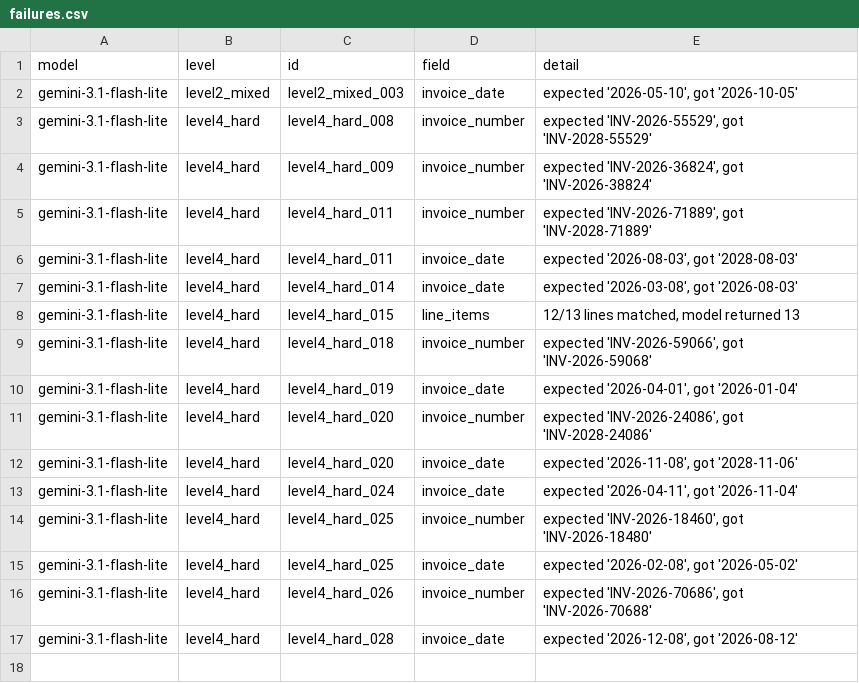
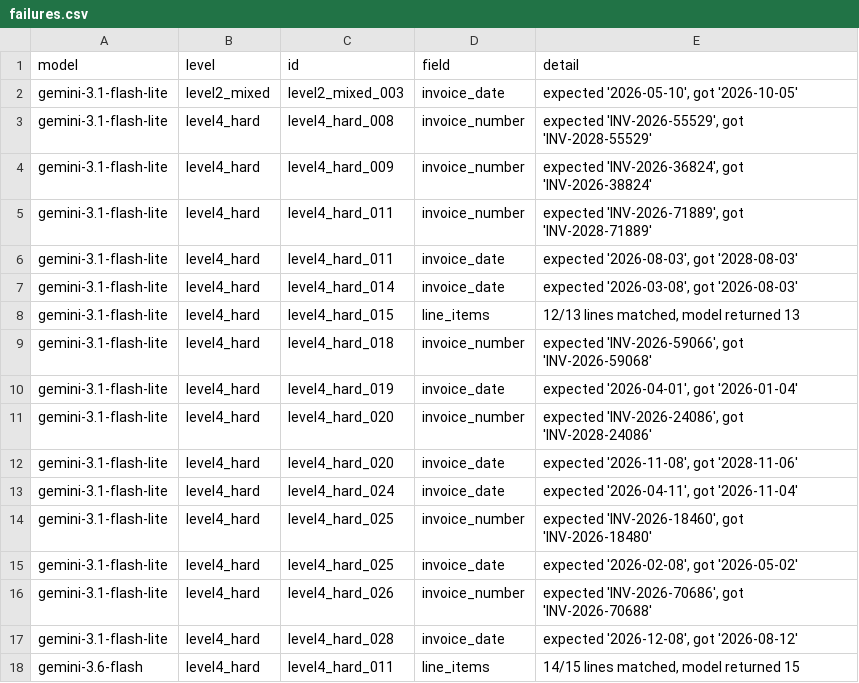
Before and after one commit to devsutharsystems/document-extraction-arena, a CSV file: results/failures.csv, drawn as a sheet.

```diff
--- a/results/failures.csv
+++ b/results/failures.csv
@@ -17 +17,2 @@ gemini-3.1-flash-lite,level4_hard,level4_hard_026,invoice_number,"expected 'INV-
 gemini-3.1-flash-lite,level4_hard,level4_hard_028,invoice_date,"expected '2026-12-08', got '2026-08-12'"
+gemini-3.6-flash,level4_hard,level4_hard_011,line_items,"14/15 lines matched, model returned 15"
```
Also changed, not shown: results/api_errors.csv, results/per_invoice.csv, 19 other files.
